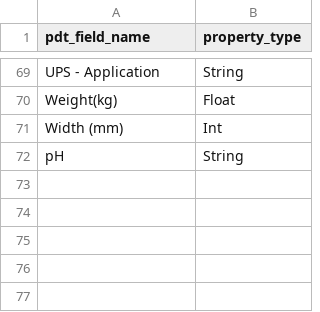
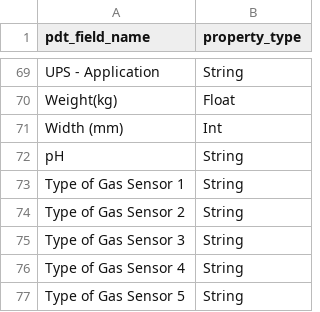
Before and after one commit to stephentetley/work-flix, a CSV file: data/S4Loader_configs/pdt_field_types.csv, drawn as a sheet; only a part is shown, gaps mark what is left out.

Commit message:
S4Loader EquiCharacteristics - added rule for _type of gas sensor_.

```diff
--- a/data/S4Loader_configs/pdt_field_types.csv
+++ b/data/S4Loader_configs/pdt_field_types.csv
@@ -72 +72,6 @@ Width (mm),Int
 pH,String
+Type of Gas Sensor 1,String
+Type of Gas Sensor 2,String
+Type of Gas Sensor 3,String
+Type of Gas Sensor 4,String
+Type of Gas Sensor 5,String
```
Also changed, not shown: 2 other files.
